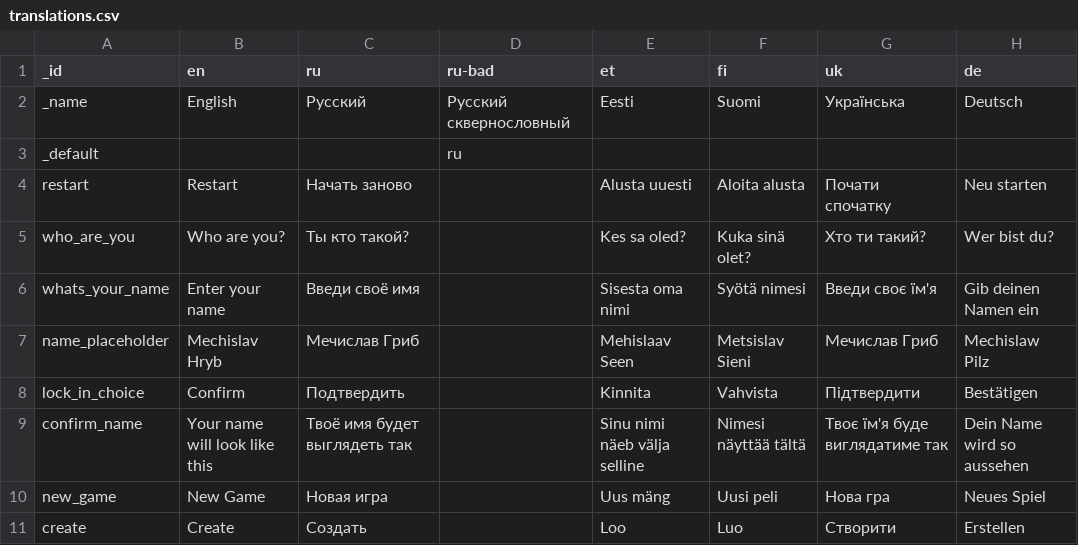
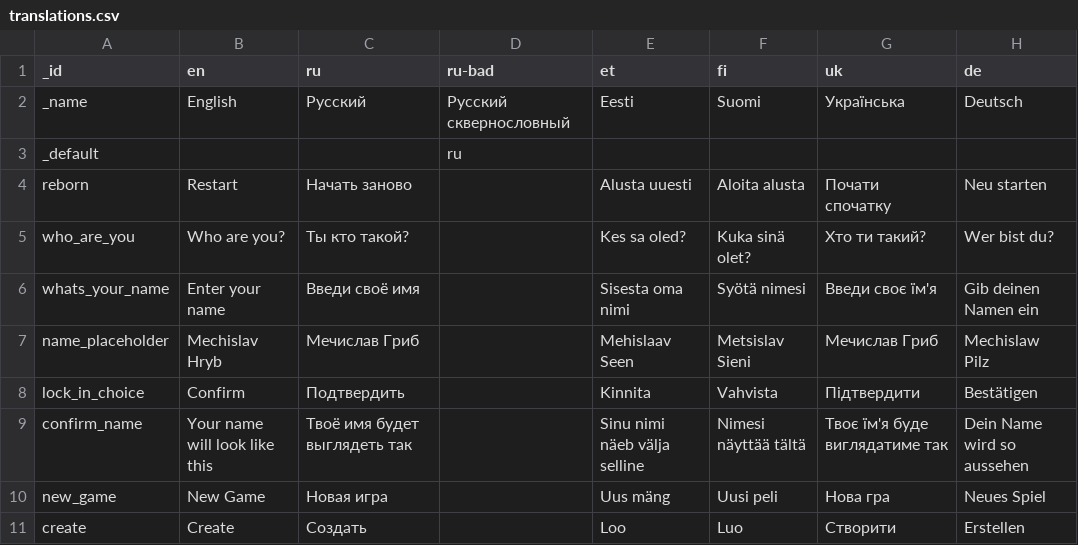
Before and after one commit to karbseseen/Touche, a CSV file: translations.csv, drawn as a sheet; only a part is shown.

Commit message:
Update translations.csv

```diff
--- a/translations.csv
+++ b/translations.csv
@@ -3,3 +3,3 @@ _name,English,Русский,Русский сквернословный,Eesti,S
 _default,,,ru,,,,
-restart,Restart,Начать заново,,Alusta uuesti,Aloita alusta,Почати спочатку,Neu starten
+reborn,Restart,Начать заново,,Alusta uuesti,Aloita alusta,Почати спочатку,Neu starten
 who_are_you,Who are you?,Ты кто такой?,,Kes sa oled?,Kuka sinä olet?,Хто ти такий?,Wer bist du?
```
